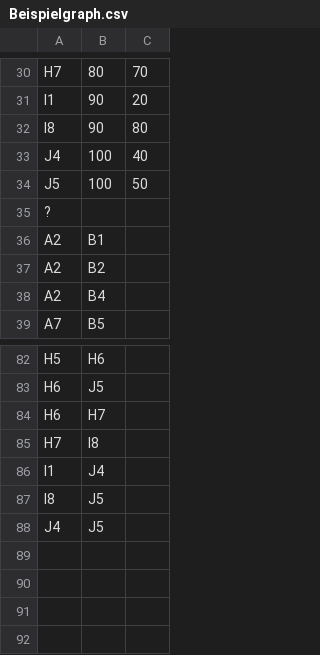
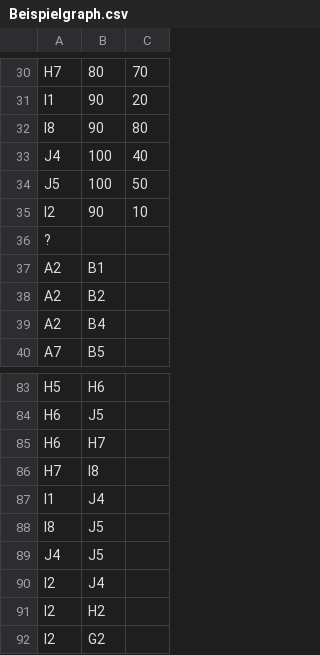
Before and after one commit to Kalaman/justGraphX, a CSV file: Beispielgraph.csv, drawn as a sheet; only a part is shown, gaps mark what is left out; the diff names each change by its address in the sheet, - before the commit and + after, or states it on an @@ line.

```diff
--- a/Beispielgraph.csv
+++ b/Beispielgraph.csv
+row 35: I2 | 90 | 10
+row 90: I2 | J4
+row 91: I2 | H2
+row 92: I2 | G2
```
Also changed, not shown: 9 other files.
